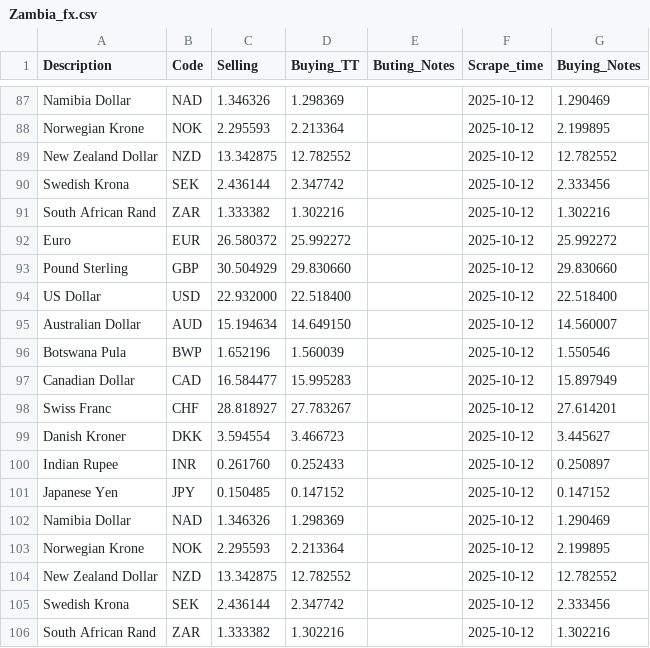
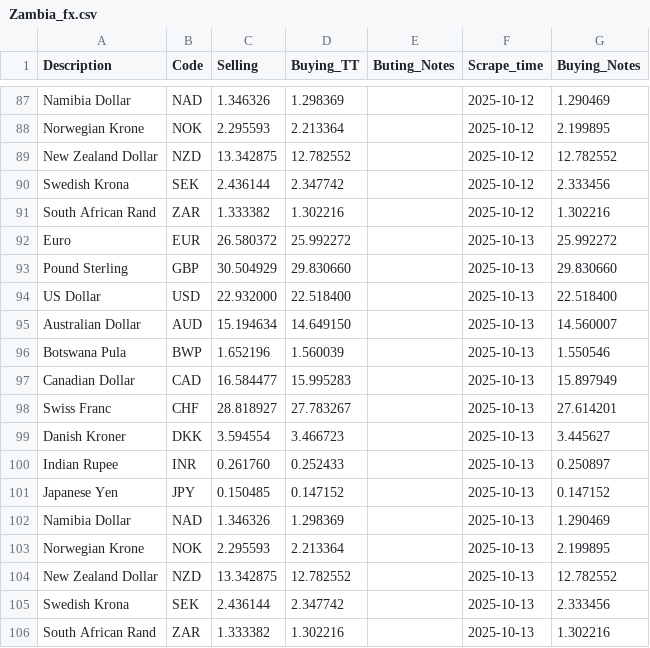
Before and after one commit to Imr-u/Zambia_fx, a CSV file: Zambia_fx.csv, drawn as a sheet; only a part is shown, gaps mark what is left out.

```diff
--- a/Zambia_fx.csv
+++ b/Zambia_fx.csv
@@ -91,16 +91,16 @@ Swedish Krona,SEK,2.436144,2.347742,,2025-10-12,2.333456
 South African Rand,ZAR,1.333382,1.302216,,2025-10-12,1.302216
-Euro,EUR,26.580372,25.992272,,2025-10-12,25.992272
-Pound Sterling,GBP,30.504929,29.830660,,2025-10-12,29.830660
-US Dollar,USD,22.932000,22.518400,,2025-10-12,22.518400
-Australian Dollar,AUD,15.194634,14.649150,,2025-10-12,14.560007
-Botswana Pula,BWP,1.652196,1.560039,,2025-10-12,1.550546
-Canadian Dollar,CAD,16.584477,15.995283,,2025-10-12,15.897949
-Swiss Franc,CHF,28.818927,27.783267,,2025-10-12,27.614201
-Danish Kroner,DKK,3.594554,3.466723,,2025-10-12,3.445627
-Indian Rupee,INR,0.261760,0.252433,,2025-10-12,0.250897
-Japanese Yen,JPY,0.150485,0.147152,,2025-10-12,0.147152
-Namibia Dollar,NAD,1.346326,1.298369,,2025-10-12,1.290469
-Norwegian Krone,NOK,2.295593,2.213364,,2025-10-12,2.199895
-New Zealand Dollar,NZD,13.342875,12.782552,,2025-10-12,12.782552
-Swedish Krona,SEK,2.436144,2.347742,,2025-10-12,2.333456
-South African Rand,ZAR,1.333382,1.302216,,2025-10-12,1.302216
+Euro,EUR,26.580372,25.992272,,2025-10-13,25.992272
+Pound Sterling,GBP,30.504929,29.830660,,2025-10-13,29.830660
+US Dollar,USD,22.932000,22.518400,,2025-10-13,22.518400
+Australian Dollar,AUD,15.194634,14.649150,,2025-10-13,14.560007
+Botswana Pula,BWP,1.652196,1.560039,,2025-10-13,1.550546
+Canadian Dollar,CAD,16.584477,15.995283,,2025-10-13,15.897949
+Swiss Franc,CHF,28.818927,27.783267,,2025-10-13,27.614201
+Danish Kroner,DKK,3.594554,3.466723,,2025-10-13,3.445627
+Indian Rupee,INR,0.261760,0.252433,,2025-10-13,0.250897
+Japanese Yen,JPY,0.150485,0.147152,,2025-10-13,0.147152
+Namibia Dollar,NAD,1.346326,1.298369,,2025-10-13,1.290469
+Norwegian Krone,NOK,2.295593,2.213364,,2025-10-13,2.199895
+New Zealand Dollar,NZD,13.342875,12.782552,,2025-10-13,12.782552
+Swedish Krona,SEK,2.436144,2.347742,,2025-10-13,2.333456
+South African Rand,ZAR,1.333382,1.302216,,2025-10-13,1.302216
```
